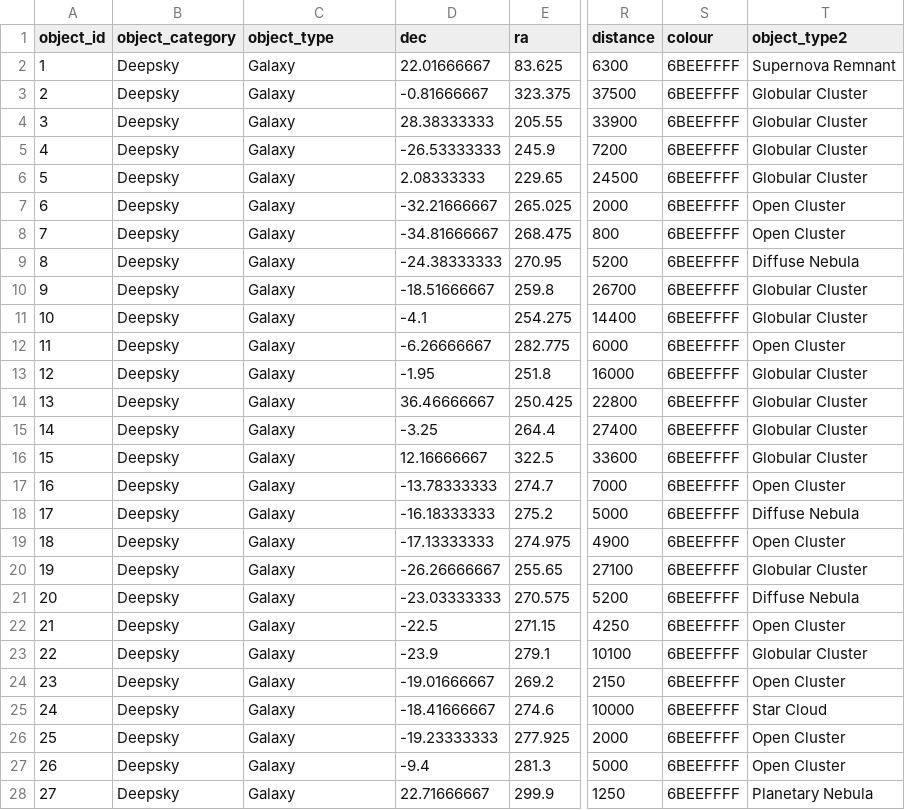
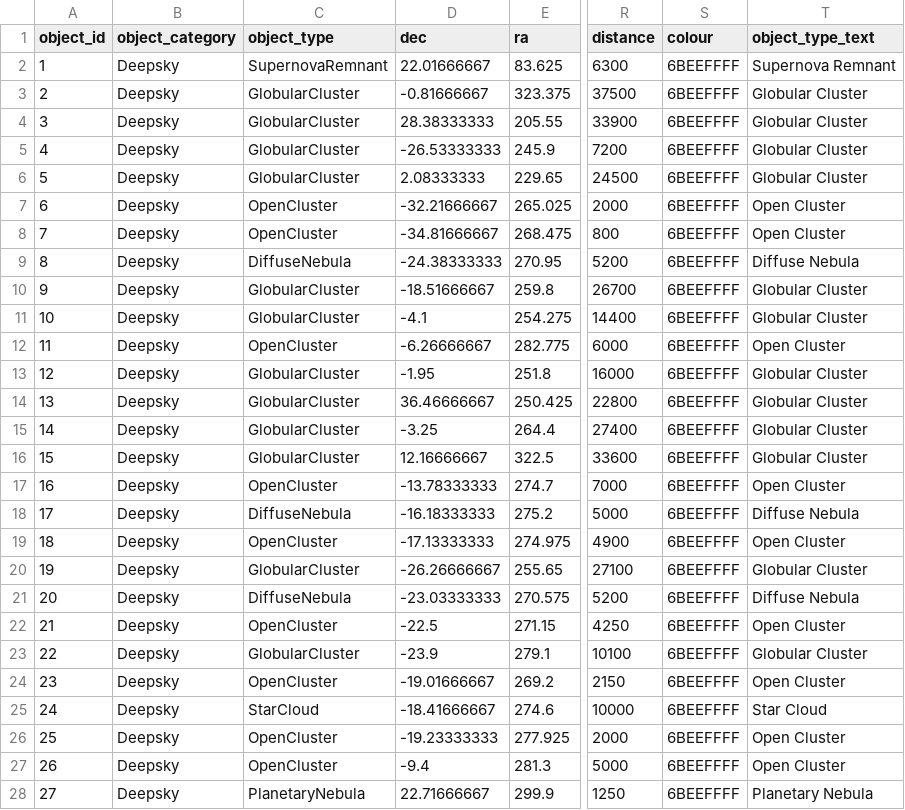
Before and after one commit to Pandicon/stellar-guesser, a CSV file: app/sphere/sky-objects/messier-catalogue.csv, drawn as a sheet; only a part is shown, gaps mark what is left out; the diff covers the shown part only; the diff names each change by its address in the sheet, - before the commit and + after, or states it on an @@ line.

Commit message:
Add object types to objects
Shift from the placeholder "Galaxy"

```diff
--- a/app/sphere/sky-objects/messier-catalogue.csv
+++ b/app/sphere/sky-objects/messier-catalogue.csv
-T1: object_type2
+T1: object_type_text
-C2 (object_type): Galaxy
+C2 (object_type): SupernovaRemnant
-C3:C6 (object_type): Galaxy
+C3:C6 (object_type): GlobularCluster
-C7:C8 (object_type): Galaxy
+C7:C8 (object_type): OpenCluster
-C9 (object_type): Galaxy
+C9 (object_type): DiffuseNebula
-C10:C11 (object_type): Galaxy
+C10:C11 (object_type): GlobularCluster
-C12 (object_type): Galaxy
+C12 (object_type): OpenCluster
-C13:C16 (object_type): Galaxy
+C13:C16 (object_type): GlobularCluster
-C17 (object_type): Galaxy
+C17 (object_type): OpenCluster
-C18 (object_type): Galaxy
+C18 (object_type): DiffuseNebula
-C19 (object_type): Galaxy
+C19 (object_type): OpenCluster
-C20 (object_type): Galaxy
+C20 (object_type): GlobularCluster
-C21 (object_type): Galaxy
+C21 (object_type): DiffuseNebula
-C22 (object_type): Galaxy
+C22 (object_type): OpenCluster
-C23 (object_type): Galaxy
+C23 (object_type): GlobularCluster
-C24 (object_type): Galaxy
+C24 (object_type): OpenCluster
-C25 (object_type): Galaxy
+C25 (object_type): StarCloud
-C26:C27 (object_type): Galaxy
+C26:C27 (object_type): OpenCluster
-C28 (object_type): Galaxy
+C28 (object_type): PlanetaryNebula
```
Also changed, not shown: 45 edited cells elsewhere in this file, app/sphere/sky-objects/caldwell-catalogue.csv, 2 other files.
